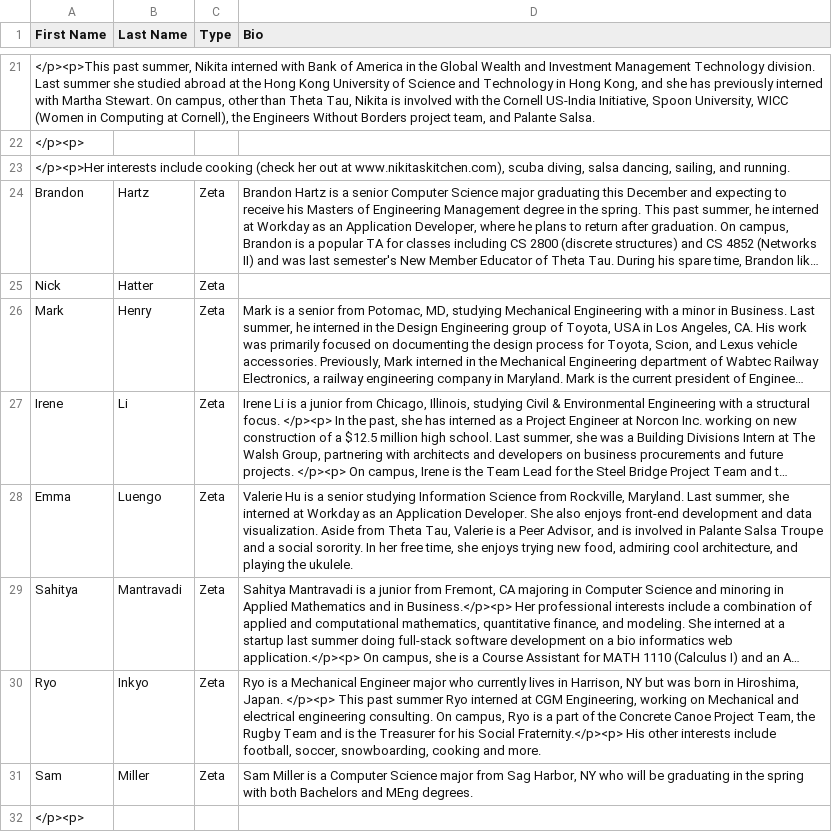
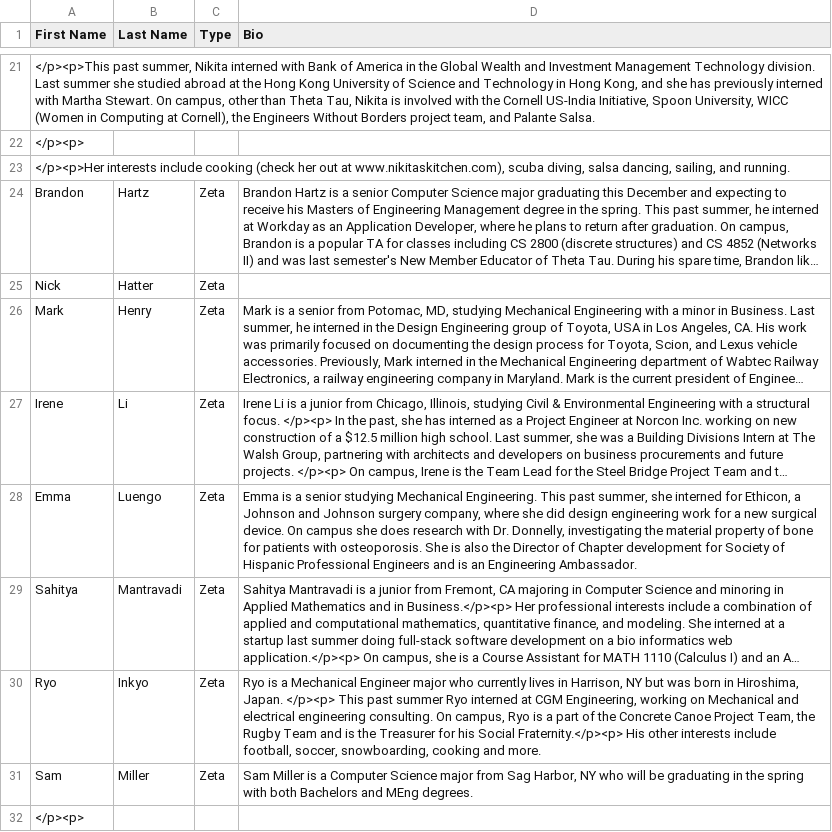
Before and after one commit to yuxiaotan/thetatauwebsite, a CSV file: brothers.csv, drawn as a sheet; only a part is shown, gaps mark what is left out; long unchanged cells end in …; the diff names each change by its address in the sheet, - before the commit and + after, or states it on an @@ line.

Commit message:
Fixed Luengo

```diff
--- a/brothers.csv
+++ b/brothers.csv
-D28 (Bio): Valerie Hu is a senior studying Information Science from Rockville, Maryland. Last summer, she interned at Workday as an Application Developer. She also enjoys front-end development and data visualization. Aside from Theta Tau, Valerie is a Peer Advisor, and is involved in Palante Salsa Troupe and a social sorority. In her free time, she enjoys trying new food, admiring cool architecture, and playing the ukulele.
+D28 (Bio): Emma is a senior studying Mechanical Engineering. This past summer, she interned for Ethicon, a Johnson and Johnson surgery company, where she did design engineering work for a new surgical device. On campus she does research with Dr. Donnelly, investigating the material property of bone for patients with osteoporosis. She is also the Director of Chapter development for Society of Hispanic Professional Engineers and is an Engineering Ambassador.
```
